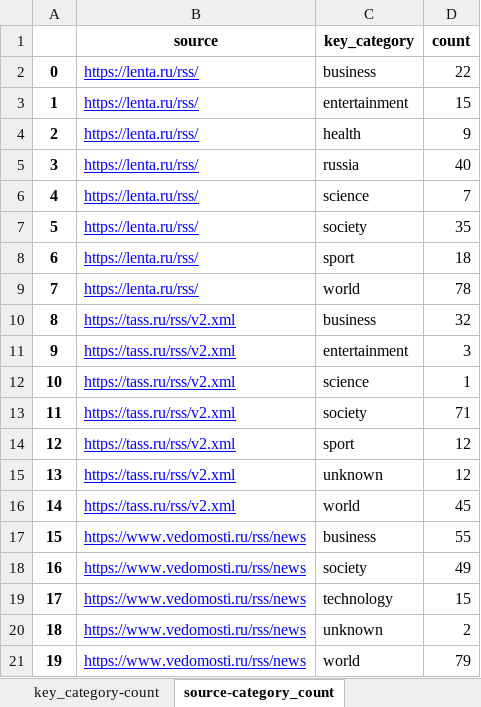
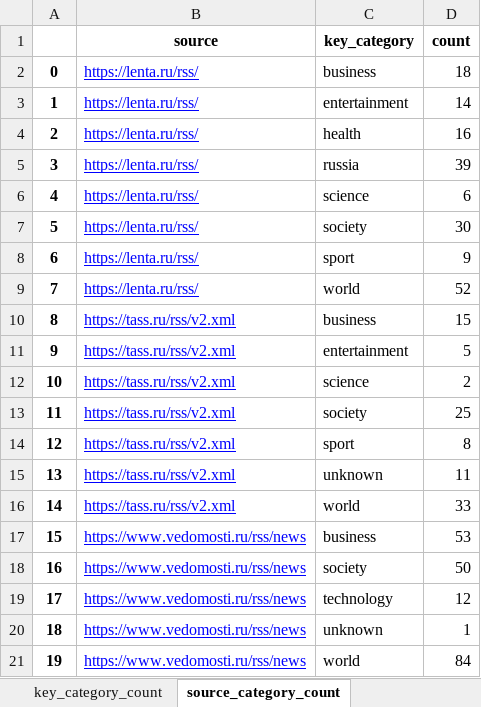
Before and after one commit to vzolt/course_data_engineer, an Excel workbook: Project/data/data.xlsx, sheet source_category_count, drawn as a sheet; values as stored, in another font and other column widths than the file's, no borders; the diff names each change by its address in the sheet, - before the commit and + after, or states it on an @@ line.

```diff
--- a/Project/data/data.xlsx (sheet source_category_count)
+++ b/Project/data/data.xlsx (sheet source_category_count)
-sheet tab: key_category-count
+sheet tab: key_category_count
-sheet tab: source-category_count
+sheet tab: source_category_count
-D2 (count): 22
+D2 (count): 18
-D3 (count): 15
+D3 (count): 14
-D4 (count): 9
+D4 (count): 16
-D5 (count): 40
+D5 (count): 39
-D6 (count): 7
+D6 (count): 6
-D7 (count): 35
+D7 (count): 30
-D8 (count): 18
+D8 (count): 9
-D9 (count): 78
+D9 (count): 52
-D10 (count): 32
+D10 (count): 15
-D11 (count): 3
+D11 (count): 5
-D12 (count): 1
+D12 (count): 2
-D13 (count): 71
+D13 (count): 25
-D14 (count): 12
+D14 (count): 8
-D15 (count): 12
+D15 (count): 11
-D16 (count): 45
+D16 (count): 33
-D17 (count): 55
+D17 (count): 53
-D18 (count): 49
+D18 (count): 50
-D19 (count): 15
+D19 (count): 12
-D20 (count): 2
+D20 (count): 1
-D21 (count): 79
+D21 (count): 84
```
Also changed, not shown: sheet key_category_count_week_day, sheet key_category_count_day, sheet source_key_category_count_day, sheet key_category_count, sheet key_category_avg, sheet key_category_max, 2 more sheets, other sheet tabs, 12 other files.
